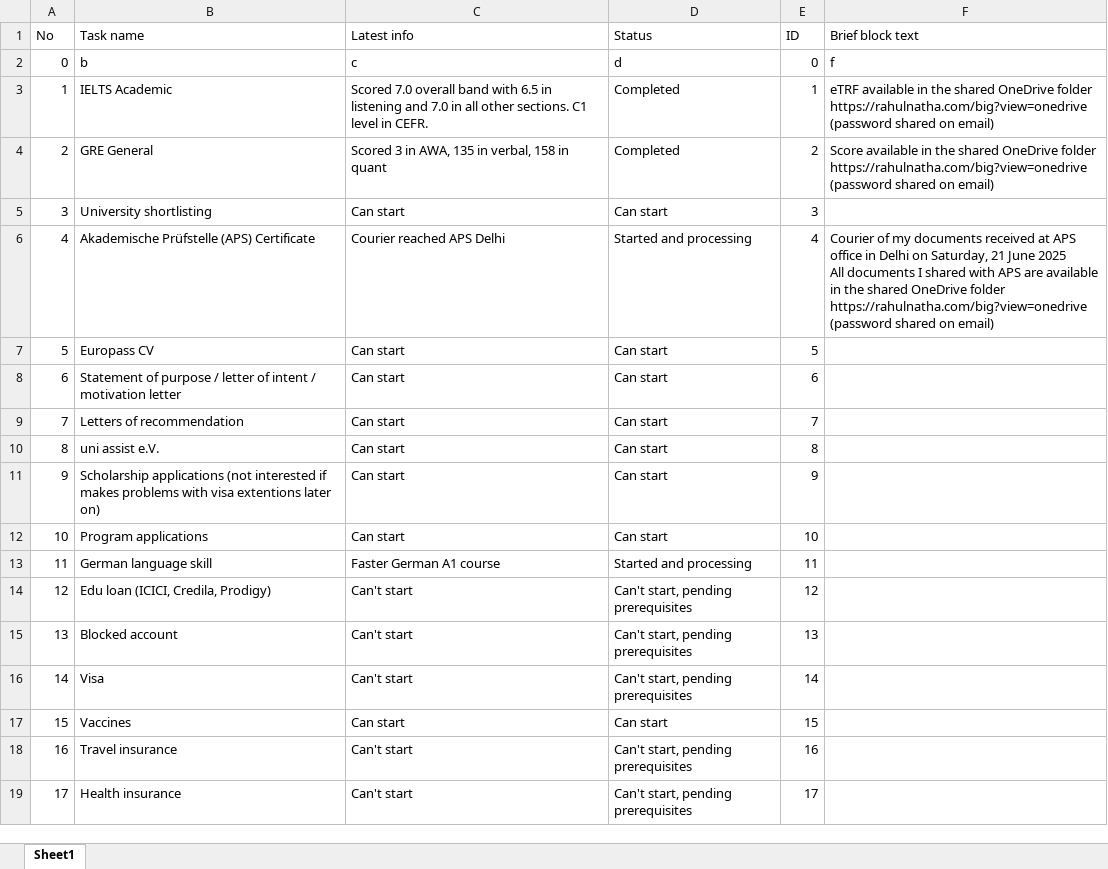
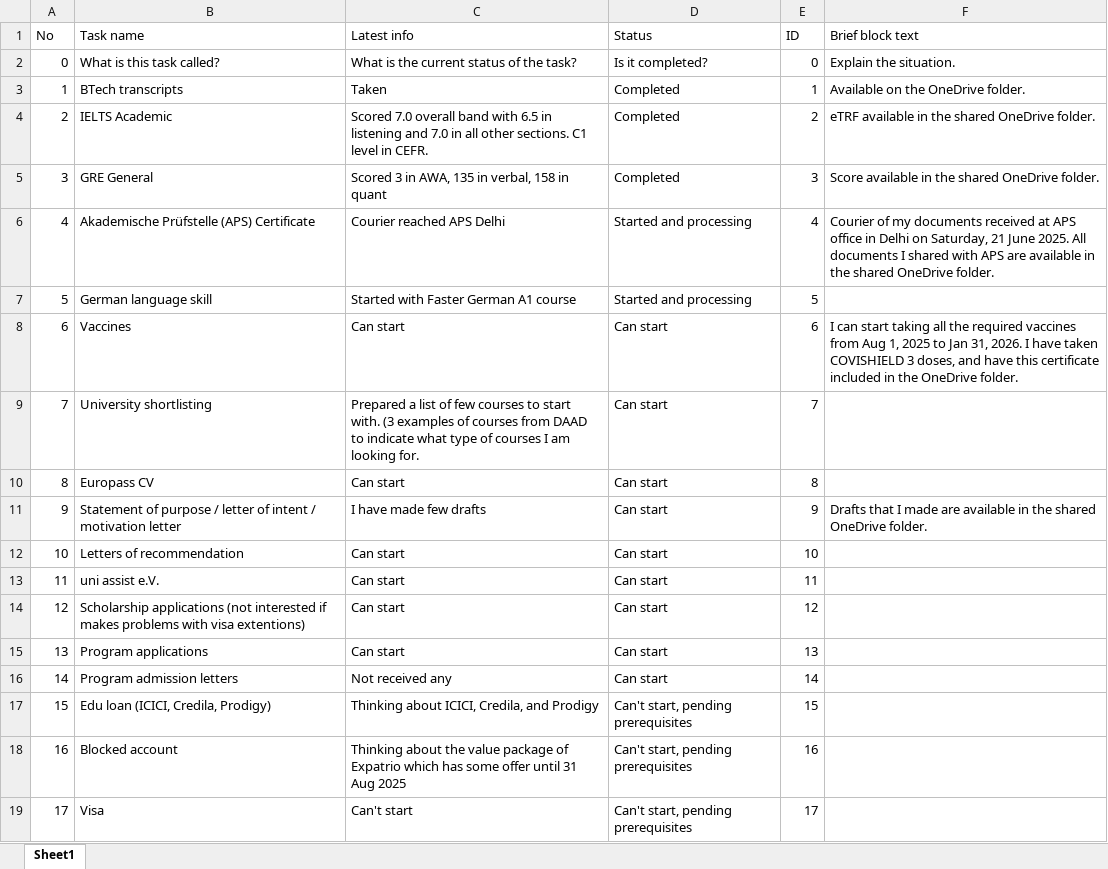
Before and after one commit to rahulxnatha/resume, an Excel workbook: big/status.xlsx, sheet Sheet1, drawn as a sheet; only a part is shown; values as stored, in another font and other column widths than the file's, no cell formats; removed rows and columns are numbered as before the commit, all else as after; ↵ is a line break in a cell; the diff covers the shown part only; the diff names each change by its address in the sheet, - before the commit and + after, or states it on an @@ line.

```diff
--- a/big/status.xlsx (sheet Sheet1)
+++ b/big/status.xlsx (sheet Sheet1)
-row 2: 0 | b | c | d | 0 | f
+row 2: 0 | What is this task called? | What is the current status of the task? | Is it completed? | 0 | Explain the situation.
+row 3: 1 | BTech transcripts | Taken | Completed | 1 | Available on the OneDrive folder.
@@ column A (No) renumbered between rows 4 and 24 @@
-E4 (ID): 1
+E4 (ID): 2
-F4 (Brief block text): …shared OneDrive folder ↵ https://rahulnatha.com/big?view=onedrive (password shared on email)
+F4 (Brief block text): …shared OneDrive folder.
-E5 (ID): 2
+E5 (ID): 3
-F5 (Brief block text): …shared OneDrive folder ↵ https://rahulnatha.com/big?view=onedrive (password shared on email)
+F5 (Brief block text): …shared OneDrive folder.
-row 5: 3 | University shortlisting | Can start | Can start | 3
-F6 (Brief block text): …21 June 2025 ↵ All documents I shared with APS are available in the shared OneDrive folder ↵ https://rahulnatha.com/big?view=onedrive (password shared on email)
+F6 (Brief block text): …21 June 2025. All documents I shared with APS are available in the shared OneDrive folder.
+row 7: 5 | German language skill | Started with Faster German A1 course | Started and processing | 5
+row 8: 6 | Vaccines | Can start | Can start | 6 | I can start taking all the required vaccines from Aug 1, 2025 to Jan 31, 2026. I have taken COVISHIELD 3 doses, and have this certificate included in the OneDrive folder.
+row 9: 7 | University shortlisting | Prepared a list of few courses to start with. (3 examples of courses from DAAD to indicate what type of courses I am looking for. | Can start | 7
-E10 (ID): 5
+E10 (ID): 8
-C11 (Latest info): Can start
+C11 (Latest info): I have made few drafts
-E11 (ID): 6
+E11 (ID): 9
-F11 (Brief block text): (empty)
+F11 (Brief block text): Drafts that I made are available in the shared OneDrive folder.
-E12 (ID): 7
+E12 (ID): 10
-E13 (ID): 8
+E13 (ID): 11
-B14 (Task name): …with visa extentions later on)
+B14 (Task name): …with visa extentions)
-E14 (ID): 9
+E14 (ID): 12
-E15 (ID): 10
+E15 (ID): 13
-row 13: 11 | German language skill | Faster German A1 course | Started and processing | 11
+row 16: 14 | Program admission letters | Not received any | Can start | 14
-C17 (Latest info): Can't start
+C17 (Latest info): Thinking about ICICI, Credila, and Prodigy
-E17 (ID): 12
+E17 (ID): 15
-C18 (Latest info): Can't start
+C18 (Latest info): Thinking about the value package of Expatrio which has some offer until 31 Aug 2025
-E18 (ID): 13
+E18 (ID): 16
-E19 (ID): 14
+E19 (ID): 17
-row 17: 15 | Vaccines | Can start | Can start | 15
-row 18: 16 | Travel insurance | Can't start | Can't start, pending prerequisites | 16
-row 19: 17 | Health insurance | Can't start | Can't start, pending prerequisites | 17
```
Also changed, not shown: 5 added rows and 4 edited cells elsewhere in this sheet, cell formats, 3 other files.
